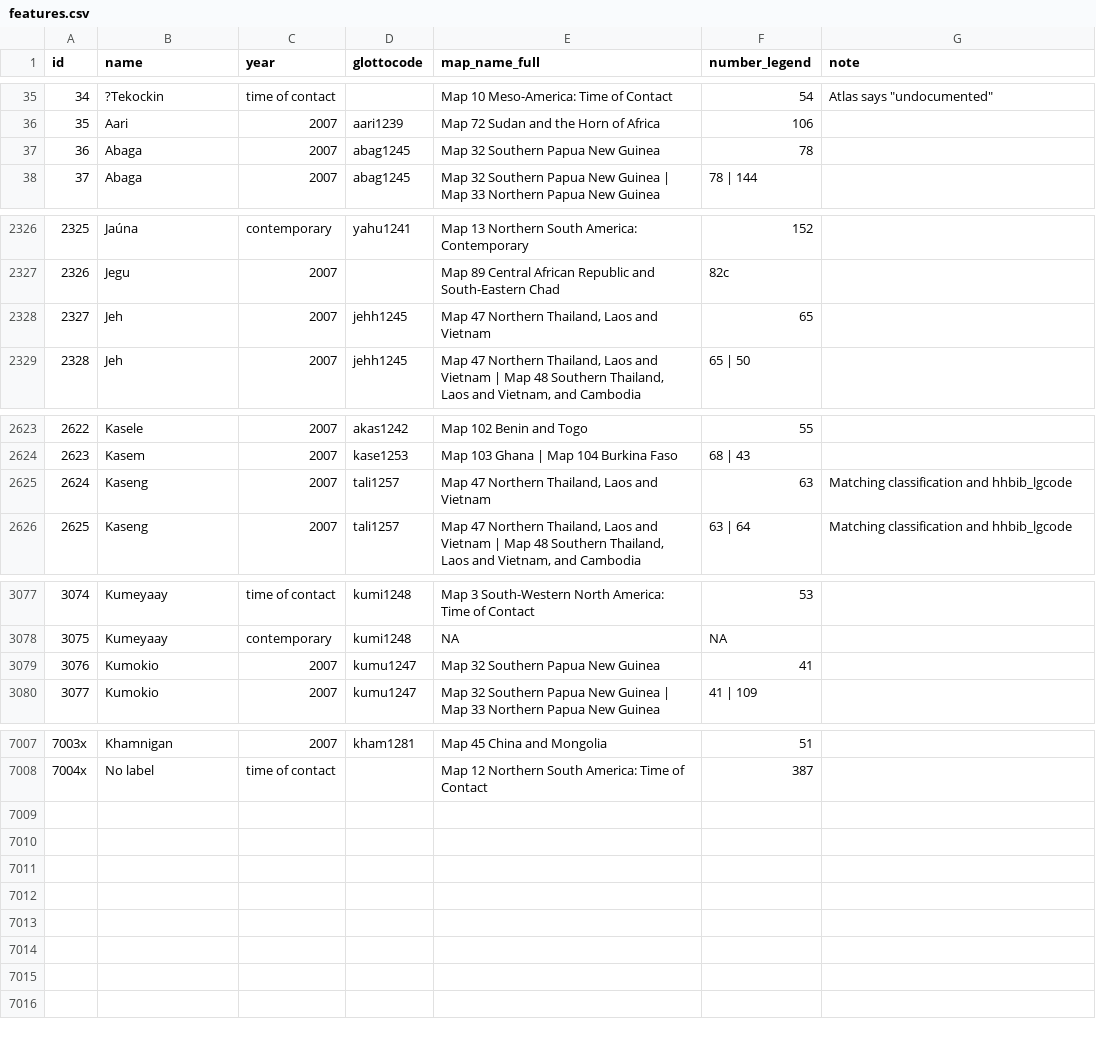
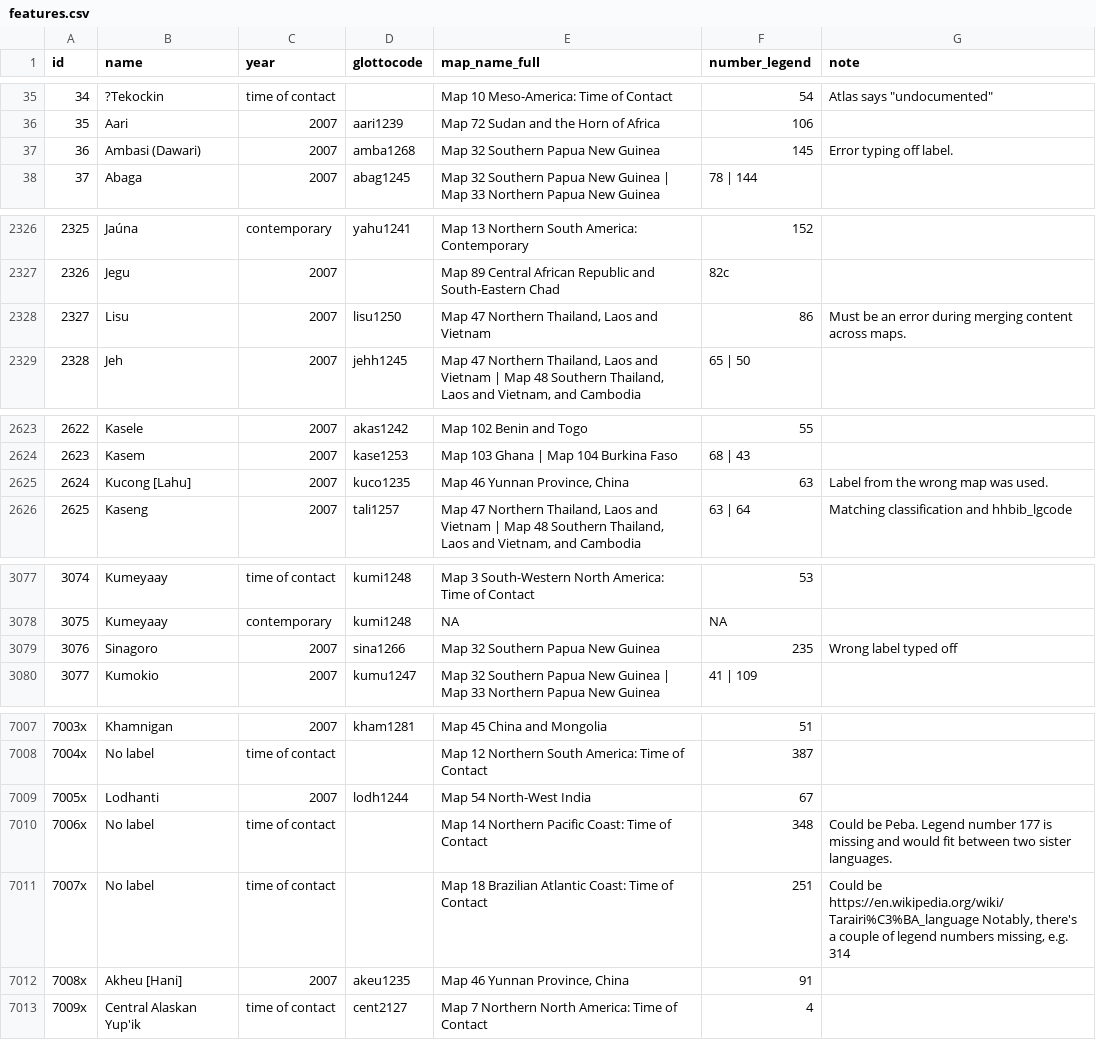
Before and after one commit to Glottography/asher2007world, a CSV file: etc/features.csv, drawn as a sheet; only a part is shown, gaps mark what is left out; the diff covers the shown part only.

```diff
--- a/etc/features.csv
+++ b/etc/features.csv
@@ -36,3 +36,3 @@ id,name,year,glottocode,map_name_full,number_legend,note
 35,Aari,2007,aari1239,Map 72 Sudan and the Horn of Africa,106,
-36,Abaga,2007,abag1245,Map 32 Southern Papua New Guinea,78,
+36,Ambasi (Dawari),2007,amba1268,Map 32 Southern Papua New Guinea,145,Error typing off label.
 37,Abaga,2007,abag1245,Map 32 Southern Papua New Guinea | Map 33 Northern Papua New Guinea,78 | 144,
@@ -2327,3 +2327,3 @@ id,name,year,glottocode,map_name_full,number_legend,note
 2326,Jegu,2007,,Map 89 Central African Republic and South-Eastern Chad,82c,
-2327,Jeh,2007,jehh1245,"Map 47 Northern Thailand, Laos and Vietnam",65,
+2327,Lisu,2007,lisu1250,"Map 47 Northern Thailand, Laos and Vietnam",86,Must be an error during merging content across maps.
 2328,Jeh,2007,jehh1245,"Map 47 Northern Thailand, Laos and Vietnam | Map 48 Southern Thailand, Laos and Vietnam, and Cambodia",65 | 50,
@@ -2624,3 +2624,3 @@ id,name,year,glottocode,map_name_full,number_legend,note
 2623,Kasem,2007,kase1253,Map 103 Ghana | Map 104 Burkina Faso,68 | 43,
-2624,Kaseng,2007,tali1257,"Map 47 Northern Thailand, Laos and Vietnam",63,Matching classification and hhbib_lgcode
+2624,Kucong [Lahu],2007,kuco1235,"Map 46 Yunnan Province, China",63,Label from the wrong map was used.
 2625,Kaseng,2007,tali1257,"Map 47 Northern Thailand, Laos and Vietnam | Map 48 Southern Thailand, Laos and Vietnam, and Cambodia",63 | 64,Matching classification and hhbib_lgcode
@@ -3078,3 +3078,3 @@ id,name,year,glottocode,map_name_full,number_legend,note
 3075,Kumeyaay,contemporary,kumi1248,NA,NA,
-3076,Kumokio,2007,kumu1247,Map 32 Southern Papua New Guinea,41,
+3076,Sinagoro,2007,sina1266,Map 32 Southern Papua New Guinea,235,Wrong label typed off
 3077,Kumokio,2007,kumu1247,Map 32 Southern Papua New Guinea | Map 33 Northern Papua New Guinea,41 | 109,
@@ -7008 +7008,6 @@ id,name,year,glottocode,map_name_full,number_legend,note
 7004x,No label,time of contact,,Map 12 Northern South America: Time of Contact,387
+7005x,Lodhanti,2007,lodh1244,Map 54 North-West India,67
+7006x,No label,time of contact,,Map 14 Northern Pacific Coast: Time of Contact,348,Could be Peba. Legend number 177 is missing and would fit between two sister languages.
+7007x,No label,time of contact,,Map 18 Brazilian Atlantic Coast: Time of Contact,251,"Could be https://en.wikipedia.org/wiki/Tarairi%C3%BA_language Notably, there's a couple of legend numbers missing, e.g. 314"
+7008x,Akheu [Hani],2007,akeu1235,"Map 46 Yunnan Province, China",91
+7009x,Central Alaskan Yup'ik,time of contact,cent2127,Map 7 Northern North America: Time of Contact,4
```
Also changed, not shown: 20 edited cells elsewhere in this file, etc/move_polygons.csv, etc/traditional/glottolog_distance.csv, 3 other files.
